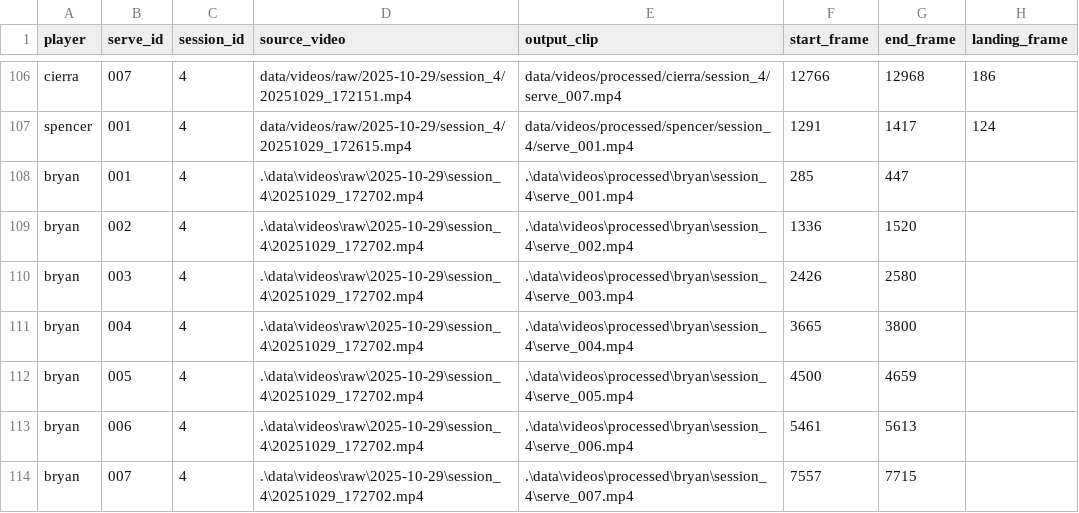
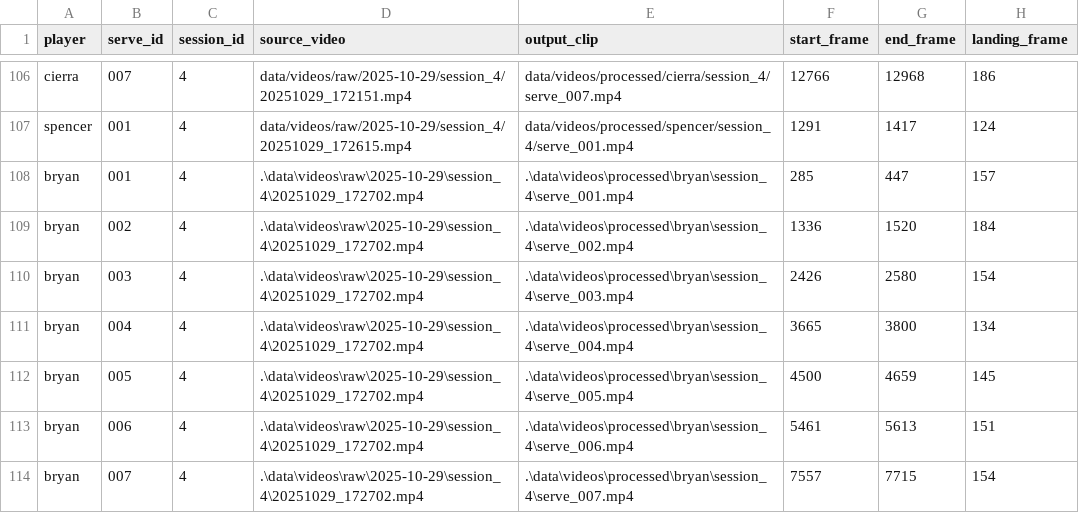
Before and after one commit to sjk7876/capstone, a CSV file: data/metadata/serves.csv, drawn as a sheet; only a part is shown, gaps mark what is left out.

Commit message:
added landing frames for bryan

```diff
--- a/data/metadata/serves.csv
+++ b/data/metadata/serves.csv
@@ -107,8 +107,8 @@ cierra,007,4,data/videos/raw/2025-10-29/session_4/20251029_172151.mp4,data/video
 spencer,001,4,data/videos/raw/2025-10-29/session_4/20251029_172615.mp4,data/videos/processed/spencer/session_4/serve_001.mp4,1291,1417,124
-bryan,001,4,.\data\videos\raw\2025-10-29\session_4\20251029_172702.mp4,.\data\videos\processed\bryan\session_4\serve_001.mp4,285,447,
-bryan,002,4,.\data\videos\raw\2025-10-29\session_4\20251029_172702.mp4,.\data\videos\processed\bryan\session_4\serve_002.mp4,1336,1520,
-bryan,003,4,.\data\videos\raw\2025-10-29\session_4\20251029_172702.mp4,.\data\videos\processed\bryan\session_4\serve_003.mp4,2426,2580,
-bryan,004,4,.\data\videos\raw\2025-10-29\session_4\20251029_172702.mp4,.\data\videos\processed\bryan\session_4\serve_004.mp4,3665,3800,
-bryan,005,4,.\data\videos\raw\2025-10-29\session_4\20251029_172702.mp4,.\data\videos\processed\bryan\session_4\serve_005.mp4,4500,4659,
-bryan,006,4,.\data\videos\raw\2025-10-29\session_4\20251029_172702.mp4,.\data\videos\processed\bryan\session_4\serve_006.mp4,5461,5613,
-bryan,007,4,.\data\videos\raw\2025-10-29\session_4\20251029_172702.mp4,.\data\videos\processed\bryan\session_4\serve_007.mp4,7557,7715,
+bryan,001,4,.\data\videos\raw\2025-10-29\session_4\20251029_172702.mp4,.\data\videos\processed\bryan\session_4\serve_001.mp4,285,447,157
+bryan,002,4,.\data\videos\raw\2025-10-29\session_4\20251029_172702.mp4,.\data\videos\processed\bryan\session_4\serve_002.mp4,1336,1520,184
+bryan,003,4,.\data\videos\raw\2025-10-29\session_4\20251029_172702.mp4,.\data\videos\processed\bryan\session_4\serve_003.mp4,2426,2580,154
+bryan,004,4,.\data\videos\raw\2025-10-29\session_4\20251029_172702.mp4,.\data\videos\processed\bryan\session_4\serve_004.mp4,3665,3800,134
+bryan,005,4,.\data\videos\raw\2025-10-29\session_4\20251029_172702.mp4,.\data\videos\processed\bryan\session_4\serve_005.mp4,4500,4659,145
+bryan,006,4,.\data\videos\raw\2025-10-29\session_4\20251029_172702.mp4,.\data\videos\processed\bryan\session_4\serve_006.mp4,5461,5613,151
+bryan,007,4,.\data\videos\raw\2025-10-29\session_4\20251029_172702.mp4,.\data\videos\processed\bryan\session_4\serve_007.mp4,7557,7715,154
```
